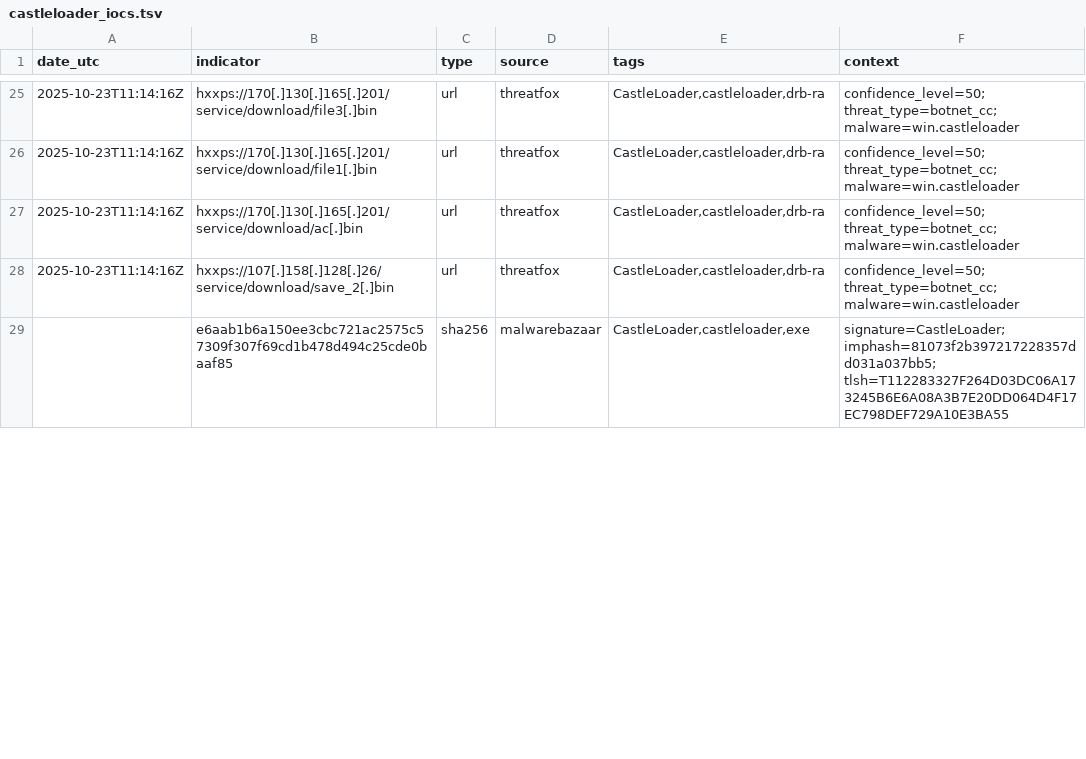
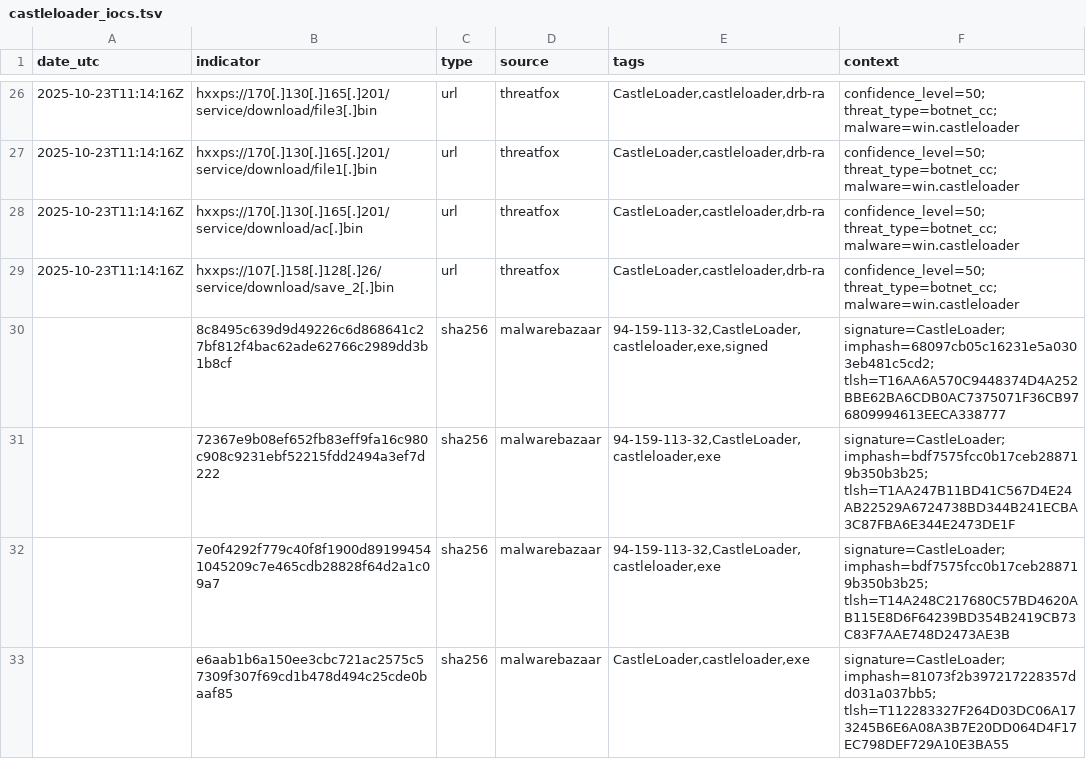
Before and after one commit to Mal3ear/ioc-index, a TSV file: data/castleloader_iocs.tsv, drawn as a sheet; only a part is shown, gaps mark what is left out; the diff covers the shown part only.

Commit message:
[auto] Update data/castleloader_iocs.tsv for tag=castleloader at 2026-02-05T02:24:56Z

```diff
--- a/data/castleloader_iocs.tsv
+++ b/data/castleloader_iocs.tsv
@@ -28,2 +29,5 @@
 "2025-10-23T11:14:16Z"	"hxxps://107[.]158[.]128[.]26/service/download/save_2[.]bin"	"url"	"threatfox"	"CastleLoader,castleloader,drb-ra"	"confidence_level=50; threat_type=botnet_cc; malware=win.castleloader"
+""	"8c8495c639d9d49226c6d868641c27bf812f4bac62ade62766c2989dd3b1b8cf"	"sha256"	"malwarebazaar"	"94-159-113-32,CastleLoader,castleloader,exe,signed"	"signature=CastleLoader; imphash=68097cb05c16231e5a0303eb481c5cd2; tlsh=T16AA6A570C9448374D4A252BBE62BA6CDB0AC7375071F36CB976809994613EECA338777"
+""	"72367e9b08ef652fb83eff9fa16c980c908c9231ebf52215fdd2494a3ef7d222"	"sha256"	"malwarebazaar"	"94-159-113-32,CastleLoader,castleloader,exe"	"signature=CastleLoader; imphash=bdf7575fcc0b17ceb288719b350b3b25; tlsh=T1AA247B11BD41C567D4E24AB22529A6724738BD344B241ECBA3C87FBA6E344E2473DE1F"
+""	"7e0f4292f779c40f8f1900d891994541045209c7e465cdb28828f64d2a1c09a7"	"sha256"	"malwarebazaar"	"94-159-113-32,CastleLoader,castleloader,exe"	"signature=CastleLoader; imphash=bdf7575fcc0b17ceb288719b350b3b25; tlsh=T14A248C217680C57BD4620AB115E8D6F64239BD354B2419CB73C83F7AAE748D2473AE3B"
 ""	"e6aab1b6a150ee3cbc721ac2575c57309f307f69cd1b478d494c25cde0baaf85"	"sha256"	"malwarebazaar"	"CastleLoader,castleloader,exe"	"signature=CastleLoader; imphash=81073f2b397217228357dd031a037bb5; tlsh=T112283327F264D03DC06A173245B6E6A08A3B7E20DD064D4F17EC798DEF729A10E3BA55"
```
Also changed, not shown: 1 added row, 1 moved row and 1 edited cell elsewhere in this file.
